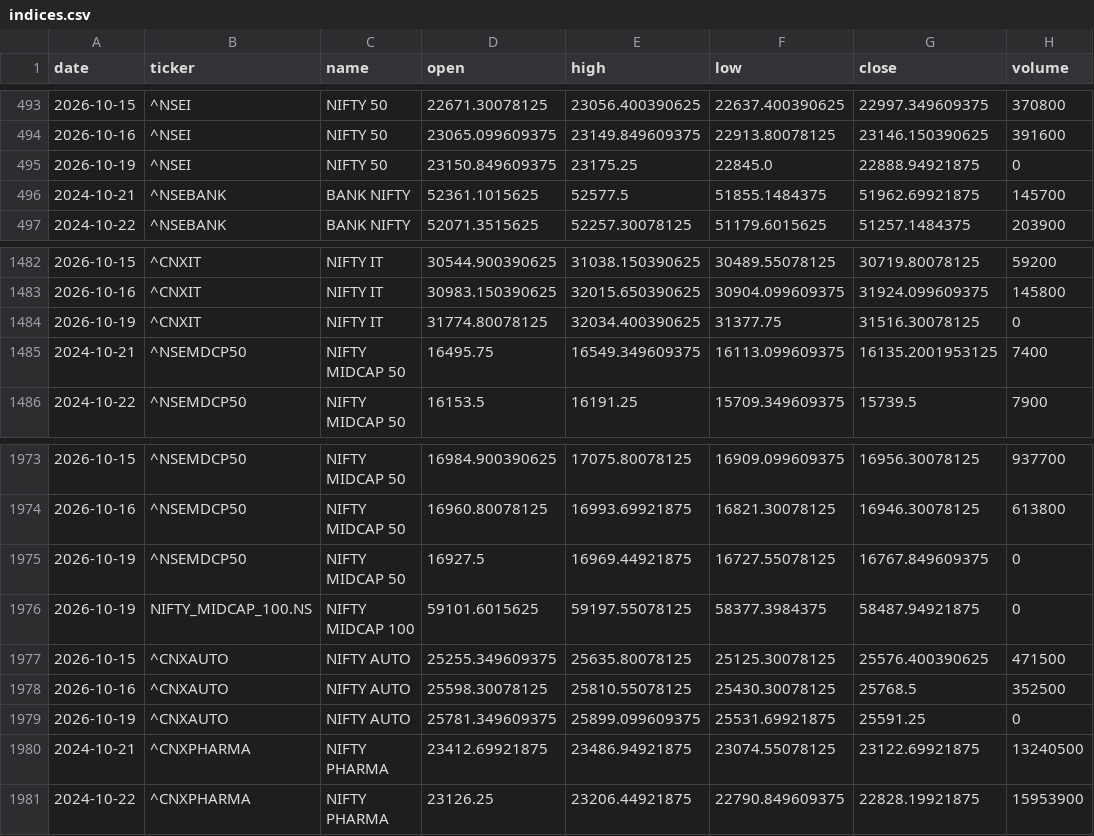
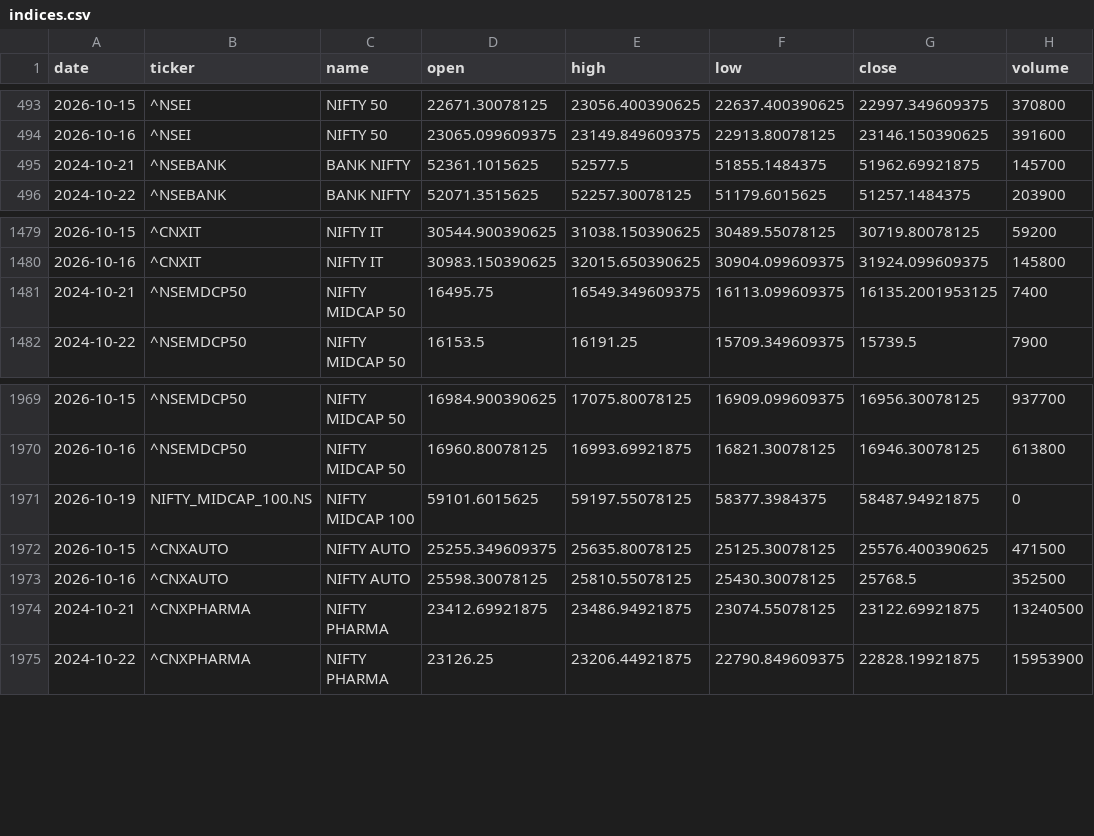
Before and after one commit to aryachirag02/swing-desk, a CSV file: data/indices.csv, drawn as a sheet; only a part is shown, gaps mark what is left out; the diff covers the shown part only.

```diff
--- a/data/indices.csv
+++ b/data/indices.csv
@@ -494,3 +494,2 @@ date,ticker,name,open,high,low,close,volume
 2026-10-16,^NSEI,NIFTY 50,23065.099609375,23149.849609375,22913.80078125,23146.150390625,391600
-2026-10-19,^NSEI,NIFTY 50,23150.849609375,23175.25,22845.0,22888.94921875,0
 2024-10-21,^NSEBANK,BANK NIFTY,52361.1015625,52577.5,51855.1484375,51962.69921875,145700
@@ -1483,3 +1480,2 @@ date,ticker,name,open,high,low,close,volume
 2026-10-16,^CNXIT,NIFTY IT,30983.150390625,32015.650390625,30904.099609375,31924.099609375,145800
-2026-10-19,^CNXIT,NIFTY IT,31774.80078125,32034.400390625,31377.75,31516.30078125,0
 2024-10-21,^NSEMDCP50,NIFTY MIDCAP 50,16495.75,16549.349609375,16113.099609375,16135.2001953125,7400
@@ -1974,3 +1970,2 @@ date,ticker,name,open,high,low,close,volume
 2026-10-16,^NSEMDCP50,NIFTY MIDCAP 50,16960.80078125,16993.69921875,16821.30078125,16946.30078125,613800
-2026-10-19,^NSEMDCP50,NIFTY MIDCAP 50,16927.5,16969.44921875,16727.55078125,16767.849609375,0
 2026-10-19,NIFTY_MIDCAP_100.NS,NIFTY MIDCAP 100,59101.6015625,59197.55078125,58377.3984375,58487.94921875,0
@@ -1978,3 +1973,2 @@ date,ticker,name,open,high,low,close,volume
 2026-10-16,^CNXAUTO,NIFTY AUTO,25598.30078125,25810.55078125,25430.30078125,25768.5,352500
-2026-10-19,^CNXAUTO,NIFTY AUTO,25781.349609375,25899.099609375,25531.69921875,25591.25,0
 2024-10-21,^CNXPHARMA,NIFTY PHARMA,23412.69921875,23486.94921875,23074.55078125,23122.69921875,13240500
```
Also changed, not shown: 9 removed rows elsewhere in this file, data/meta.csv, 5 other files.
